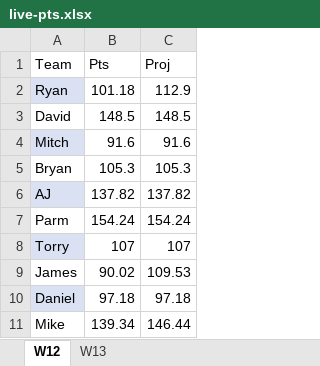
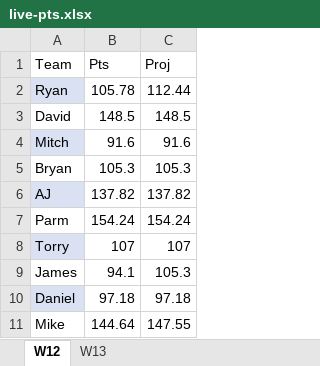
Before and after one commit to ryanpdwyer/fantasy-playoffs-w13, an Excel workbook: live-pts.xlsx, sheet W12, drawn as a sheet; values as stored, in another font and other column widths than the file's, no borders; the diff names each change by its address in the sheet, - before the commit and + after, or states it on an @@ line.

Commit message:
Updated the scoring

```diff
--- a/live-pts.xlsx (sheet W12)
+++ b/live-pts.xlsx (sheet W12)
-B2 (Pts): 101.18
+B2 (Pts): 105.78
-C2 (Proj): 112.9
+C2 (Proj): 112.44
-B9 (Pts): 90.02
+B9 (Pts): 94.1
-C9 (Proj): 109.53
+C9 (Proj): 105.3
-B11 (Pts): 139.34
+B11 (Pts): 144.64
-C11 (Proj): 146.44
+C11 (Proj): 147.55
```
